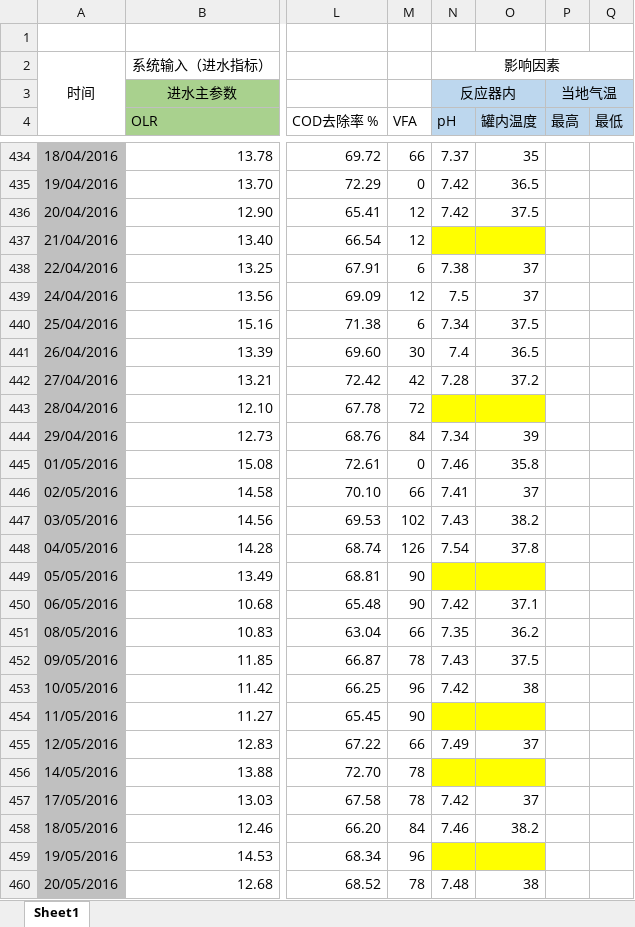
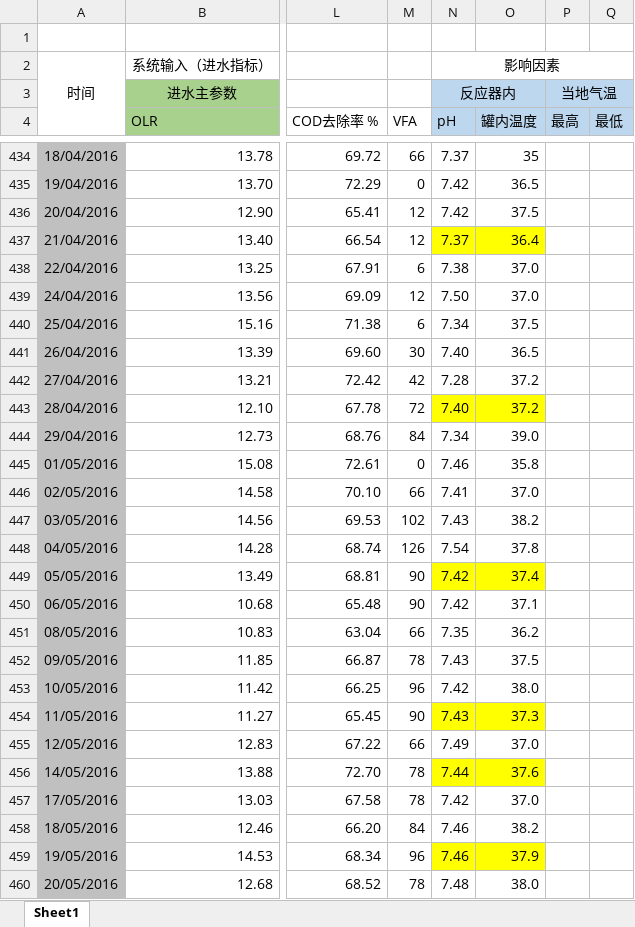
Before and after one commit to HanhengHe/HuaShui, an Excel workbook: Emh/SVR/#3.xlsx, sheet Sheet1, drawn as a sheet; only a part is shown, gaps mark what is left out; values as stored, in another font and other column widths than the file's, no borders; the diff covers the shown part only; the diff names each change by its address in the sheet, - before the commit and + after, or states it on an @@ line.

```diff
--- a/Emh/SVR/#3.xlsx (sheet Sheet1)
+++ b/Emh/SVR/#3.xlsx (sheet Sheet1)
-N437 (pH): (empty)
+N437 (pH): 7.37
-O437 (罐内温度): (empty)
+O437 (罐内温度): 36.4
-O438:O439 (罐内温度): 37
+O438:O439 (罐内温度): 37.0
-N439 (pH): 7.5
+N439 (pH): 7.50
-N441 (pH): 7.4
+N441 (pH): 7.40
-N443 (pH): (empty)
+N443 (pH): 7.40
-O443 (罐内温度): (empty)
+O443 (罐内温度): 37.2
-O444 (罐内温度): 39
+O444 (罐内温度): 39.0
-O446 (罐内温度): 37
+O446 (罐内温度): 37.0
-N449 (pH): (empty)
+N449 (pH): 7.42
-O449 (罐内温度): (empty)
+O449 (罐内温度): 37.4
-O453 (罐内温度): 38
+O453 (罐内温度): 38.0
-N454 (pH): (empty)
+N454 (pH): 7.43
-O454 (罐内温度): (empty)
+O454 (罐内温度): 37.3
-O455 (罐内温度): 37
+O455 (罐内温度): 37.0
-N456 (pH): (empty)
+N456 (pH): 7.44
-O456 (罐内温度): (empty)
+O456 (罐内温度): 37.6
-O457 (罐内温度): 37
+O457 (罐内温度): 37.0
-N459 (pH): (empty)
+N459 (pH): 7.46
-O459 (罐内温度): (empty)
+O459 (罐内温度): 37.9
-O460 (罐内温度): 38
+O460 (罐内温度): 38.0
```
Also changed, not shown: 103 edited cells elsewhere in this sheet, Emh/SVR/#1decentralization++.xlsx, Emh/SVR/#2.xlsx, 2 other files.
